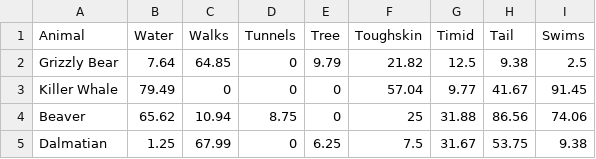
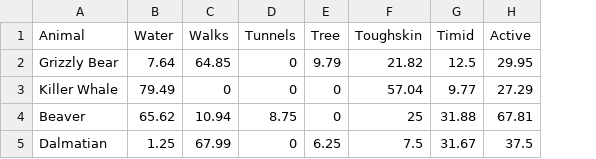
Before and after one commit to zhaox97/Nebula, a CSV file: data/sirius0_data.csv, drawn as a sheet; removed rows and columns are numbered as before the commit, all else as after; the diff names each change by its address in the sheet, - before the commit and + after, or states it on an @@ line.

```diff
--- a/data/sirius0_data.csv
+++ b/data/sirius0_data.csv
-column H (Tail), rows 2-5: 9.38 | 41.67 | 86.56 | 53.75
-column I (Swims), rows 2-5: 2.5 | 91.45 | 74.06 | 9.38
+column H (Active), rows 2-5: 29.95 | 27.29 | 67.81 | 37.5
```
Also changed, not shown: 1 other file.
